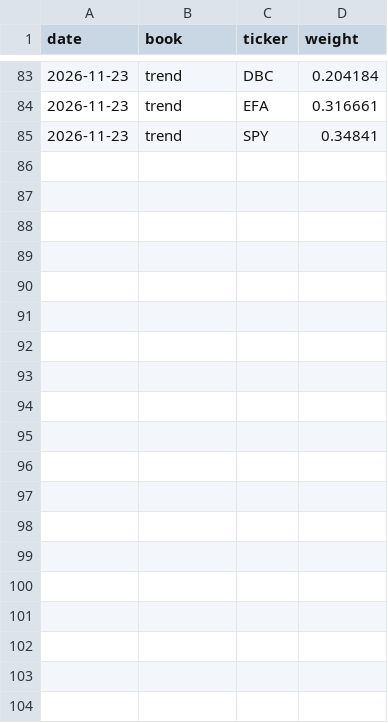
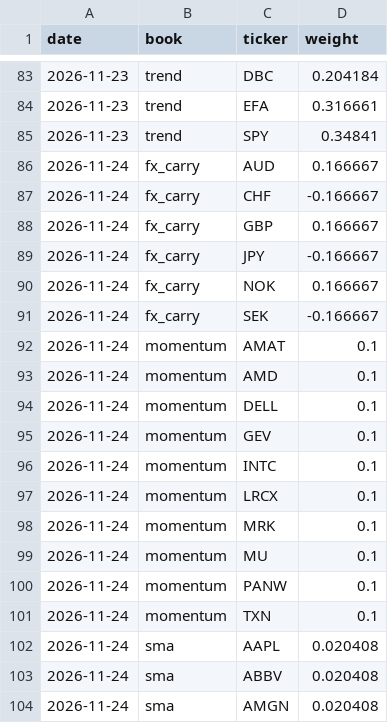
Before and after one commit to raunakkshatriya/Quant-Researcher-3, a CSV file: monitor/signals.csv, drawn as a sheet; only a part is shown, gaps mark what is left out; the diff covers the shown part only.

```diff
--- a/monitor/signals.csv
+++ b/monitor/signals.csv
@@ -85 +85,20 @@ date,book,ticker,weight
 2026-11-23,trend,SPY,0.34841
+2026-11-24,fx_carry,AUD,0.166667
+2026-11-24,fx_carry,CHF,-0.166667
+2026-11-24,fx_carry,GBP,0.166667
+2026-11-24,fx_carry,JPY,-0.166667
+2026-11-24,fx_carry,NOK,0.166667
+2026-11-24,fx_carry,SEK,-0.166667
+2026-11-24,momentum,AMAT,0.1
+2026-11-24,momentum,AMD,0.1
+2026-11-24,momentum,DELL,0.1
+2026-11-24,momentum,GEV,0.1
+2026-11-24,momentum,INTC,0.1
+2026-11-24,momentum,LRCX,0.1
+2026-11-24,momentum,MRK,0.1
+2026-11-24,momentum,MU,0.1
+2026-11-24,momentum,PANW,0.1
+2026-11-24,momentum,TXN,0.1
+2026-11-24,sma,AAPL,0.020408
+2026-11-24,sma,ABBV,0.020408
+2026-11-24,sma,AMGN,0.020408
```
Also changed, not shown: 23 added rows elsewhere in this file, monitor/paper_nav.csv, 1 other file.
